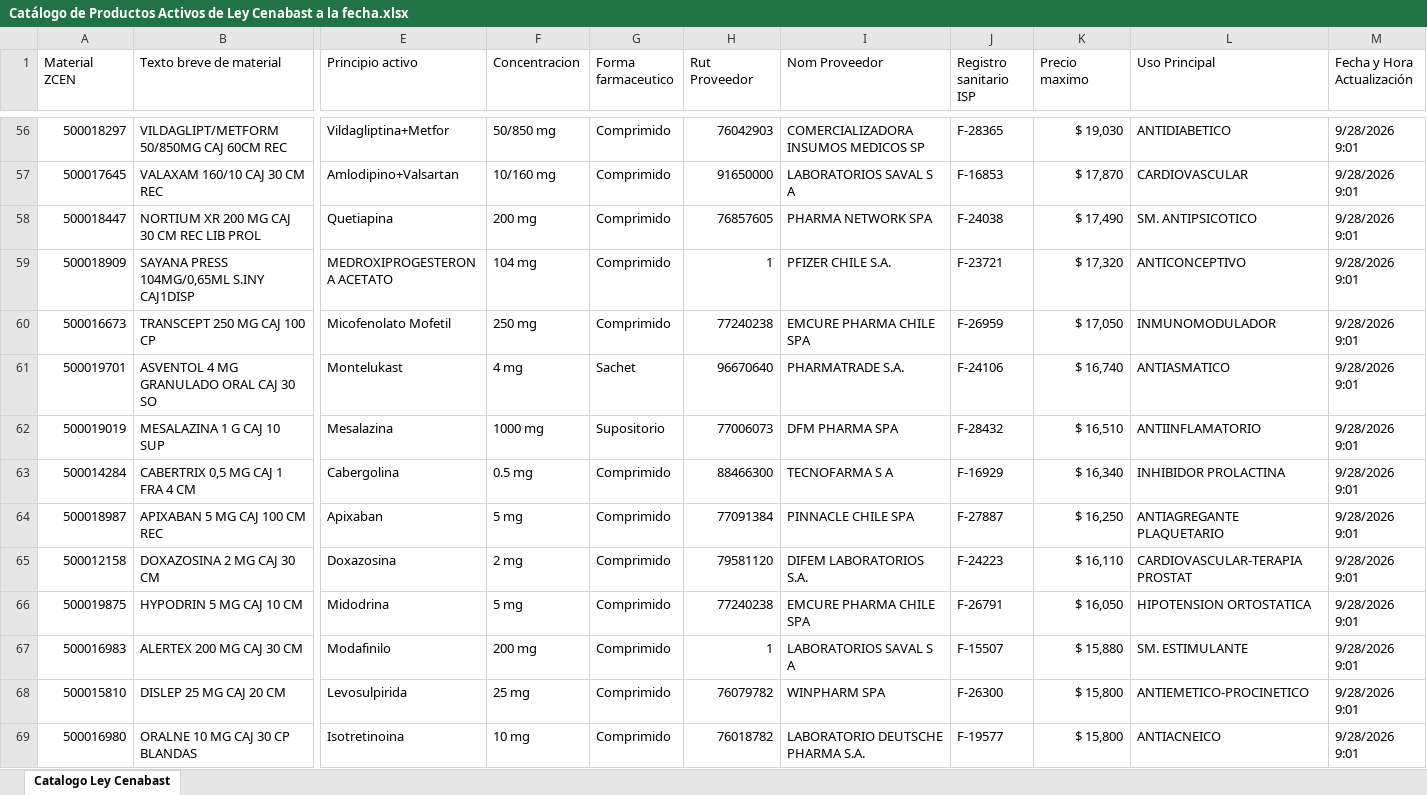
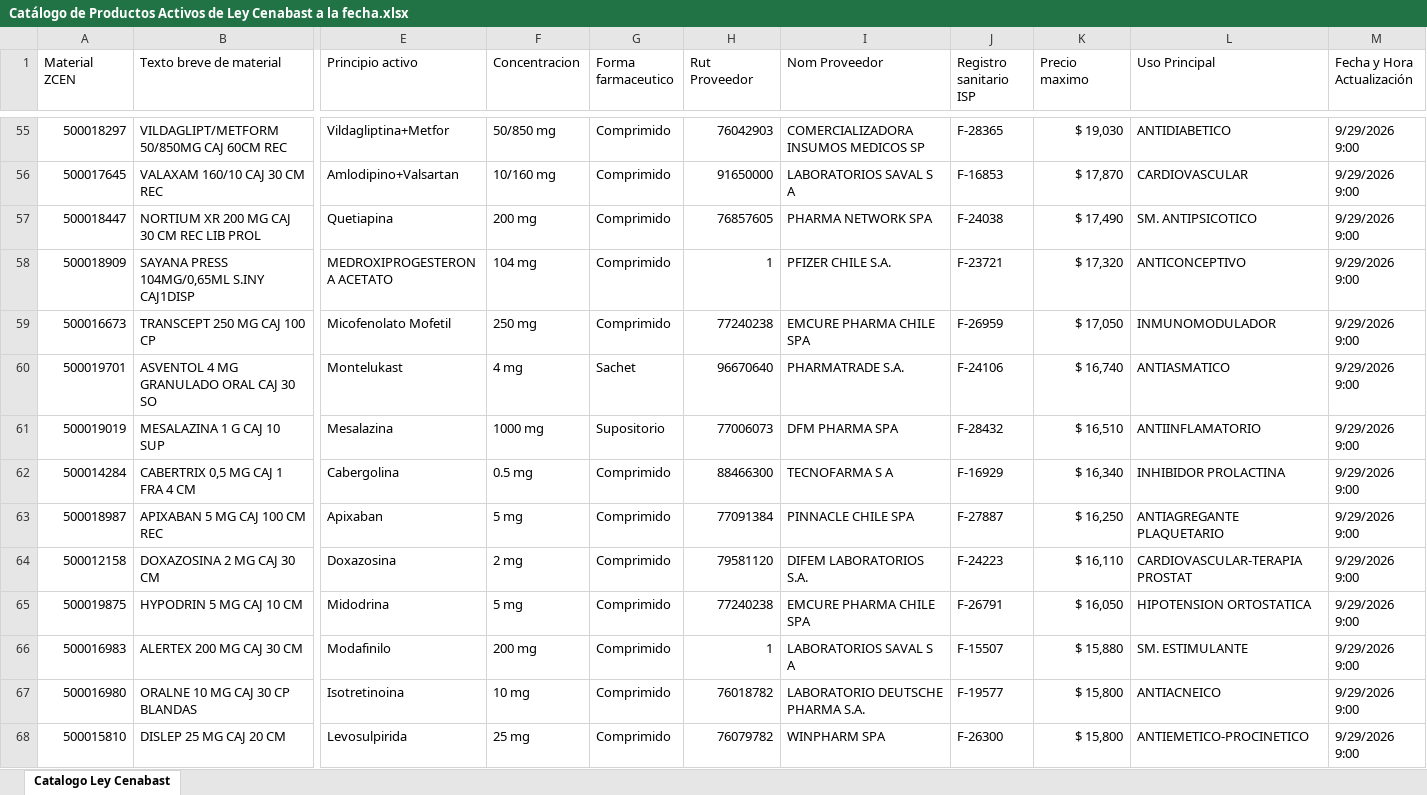
Before and after one commit to usuariocenabast/Resguardo_Excel, an Excel workbook: Excels Catalogo/Catálogo de Productos Activos de Ley Cenabast a la fecha.xlsx, sheet Catalogo Ley Cenabast, drawn as a sheet; only a part is shown, gaps mark what is left out; values as stored, in another font and other column widths than the file's, no cell formats; table styles not drawn; removed rows and columns are numbered as before the commit, all else as after; rows hold the shown columns only; the diff covers the shown part only; the diff names each change by its address in the sheet, - before the commit and + after, or states it on an @@ line.

Commit message:
Actualización automática (Catálogo de Productos Activos de Ley Cenabast a la fecha.xlsx): 2026-09-29 09:00:31

```diff
--- a/Excels Catalogo/Catálogo de Productos Activos de Ley Cenabast a la fecha.xlsx (sheet Catalogo Ley Cenabast)
+++ b/Excels Catalogo/Catálogo de Productos Activos de Ley Cenabast a la fecha.xlsx (sheet Catalogo Ley Cenabast)
-M55:M66 (Fecha y Hora Actualización): 9/28/2026 9:01
+M55:M66 (Fecha y Hora Actualización): 9/29/2026 9:00
-row 68: 500015810 | DISLEP 25 MG CAJ 20 CM | Levosulpirida | 25 mg | Comprimido | 76079782 | WINPHARM SPA | F-26300 | $ 15,800 | ANTIEMETICO-PROCINETICO | 9/28/2026 9:01
-M67 (Fecha y Hora Actualización): 9/28/2026 9:01
+M67 (Fecha y Hora Actualización): 9/29/2026 9:00
+row 68: 500015810 | DISLEP 25 MG CAJ 20 CM | Levosulpirida | 25 mg | Comprimido | 76079782 | WINPHARM SPA | F-26300 | $ 15,800 | ANTIEMETICO-PROCINETICO | 9/29/2026 9:00
```
Also changed, not shown: 33 added rows, 38 removed rows and 335 edited cells elsewhere in this sheet, cell formats.
